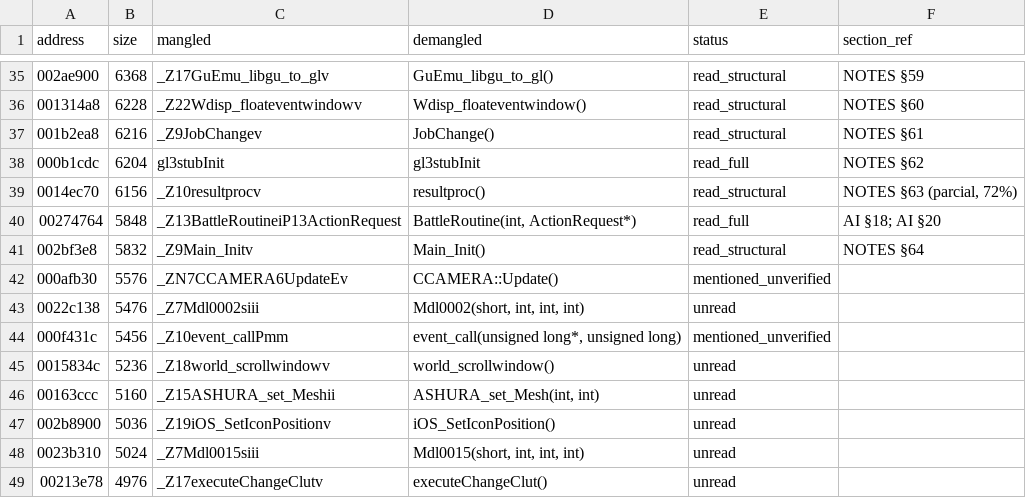
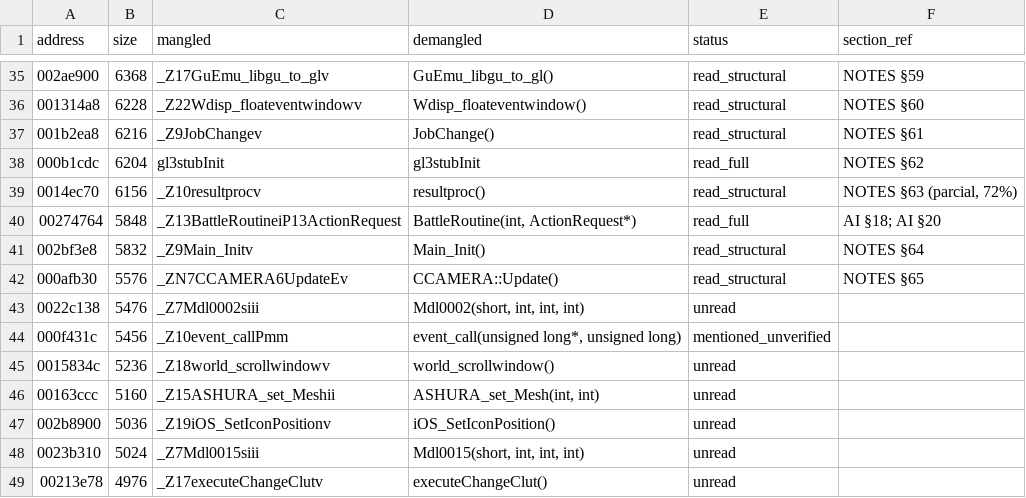
Before and after one commit to c1c3ru/fft_craft, a CSV file: FFT_Android_Mod/docs/RE_FUNCTION_INVENTORY.csv, drawn as a sheet; only a part is shown, gaps mark what is left out.

```diff
--- a/FFT_Android_Mod/docs/RE_FUNCTION_INVENTORY.csv
+++ b/FFT_Android_Mod/docs/RE_FUNCTION_INVENTORY.csv
@@ -41,3 +41,3 @@ address,size,mangled,demangled,status,section_ref
 002bf3e8,5832,_Z9Main_Initv,Main_Init(),read_structural,NOTES §64
-000afb30,5576,_ZN7CCAMERA6UpdateEv,CCAMERA::Update(),mentioned_unverified,
+000afb30,5576,_ZN7CCAMERA6UpdateEv,CCAMERA::Update(),read_structural,NOTES §65
 0022c138,5476,_Z7Mdl0002siii,"Mdl0002(short, int, int, int)",unread,
```
Also changed, not shown: 1 other file.
